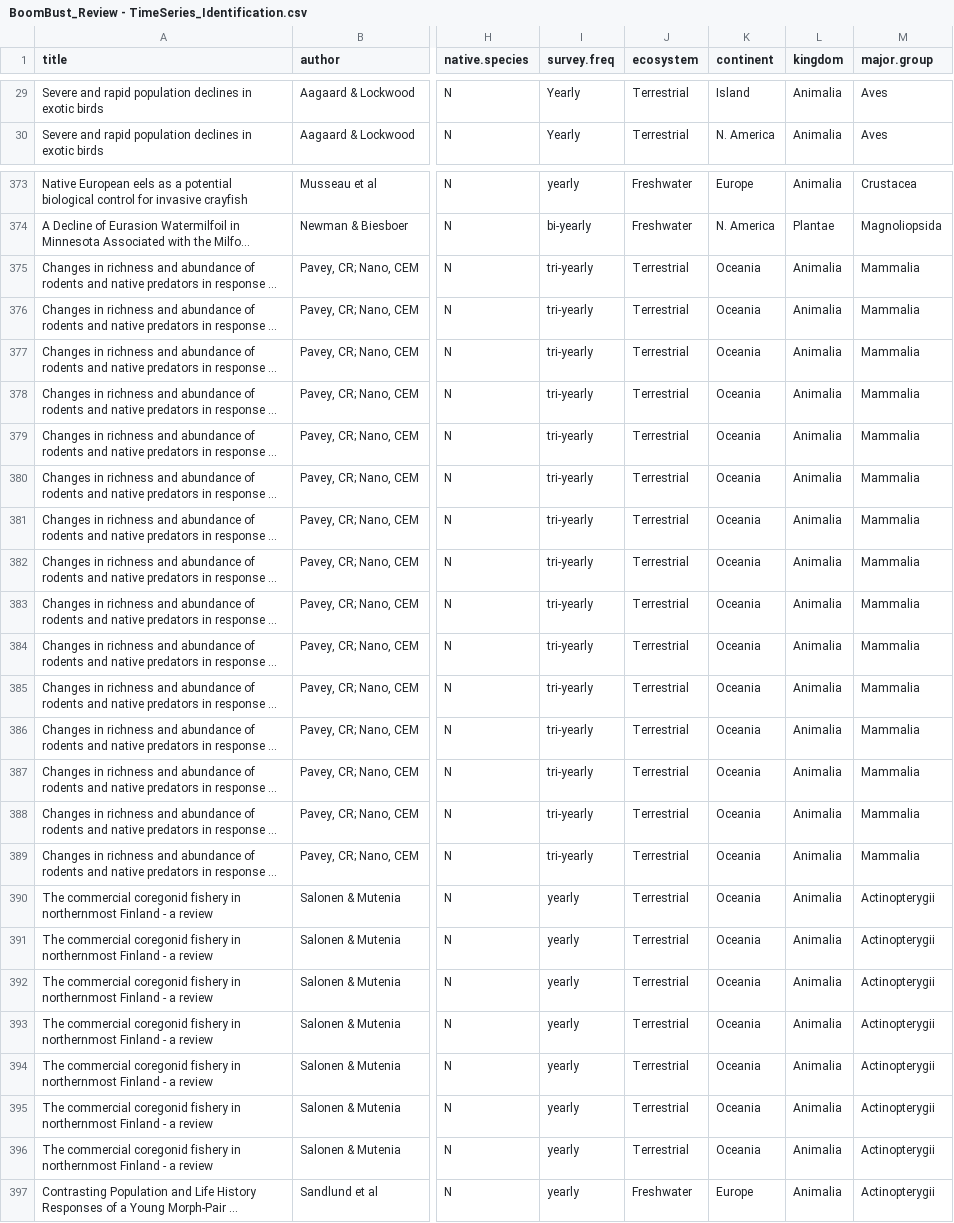
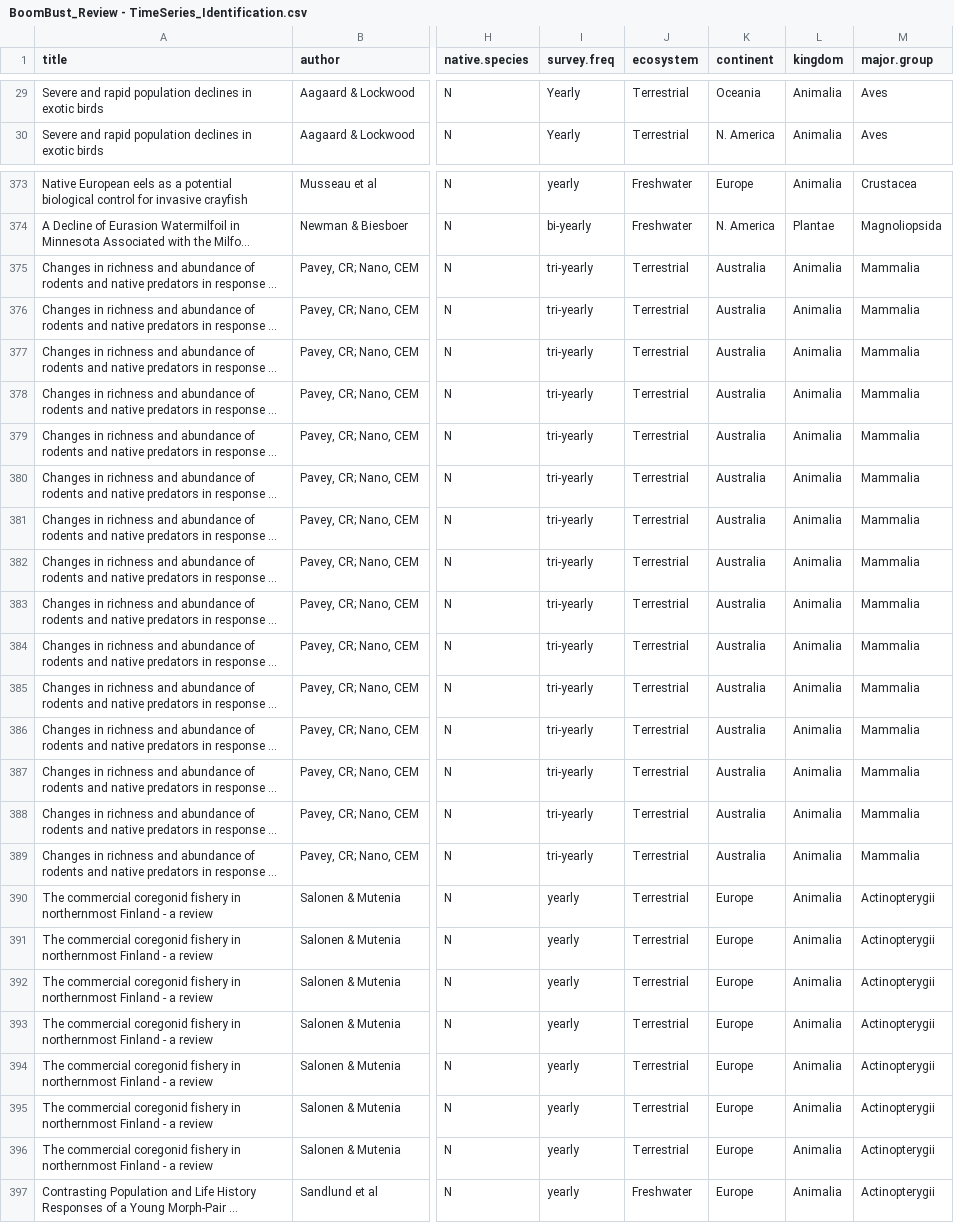
Before and after one commit to nbarrus1/CH1_boom-bust, a CSV file: data/BoomBust_Review - TimeSeries_Identification.csv, drawn as a sheet; only a part is shown, gaps mark what is left out; long unchanged cells end in …; the diff covers the shown part only; the diff names each change by its address in the sheet, - before the commit and + after, or states it on an @@ line.

```diff
--- a/data/BoomBust_Review - TimeSeries_Identification.csv
+++ b/data/BoomBust_Review - TimeSeries_Identification.csv
-K29 (continent): Island
+K29 (continent): Oceania
-K375:K389 (continent): Oceania
+K375:K389 (continent): Australia
-K390:K396 (continent): Oceania
+K390:K396 (continent): Europe
```
Also changed, not shown: 45 edited cells elsewhere in this file, 8 other files.
